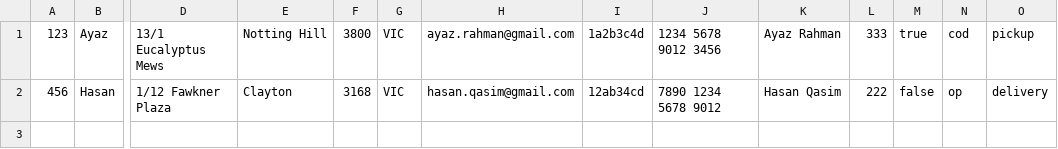
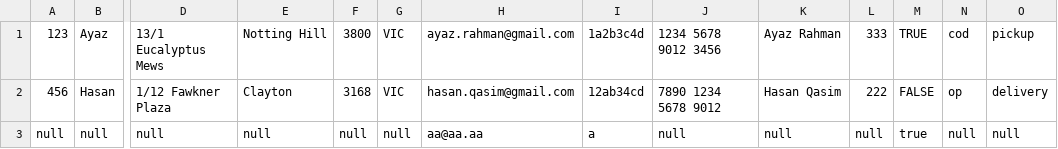
Before and after one commit to AyazRahman/MFV, a CSV file: User.csv, drawn as a sheet; only a part is shown, gaps mark what is left out; rows hold the shown columns only; the diff names each change by its address in the sheet, - before the commit and + after, or states it on an @@ line.

```diff
--- a/User.csv
+++ b/User.csv
-M1: true
+M1: TRUE
-M2: false
+M2: FALSE
+row 3: null | null | null | null | null | null | aa@aa.aa | a | null | null | null | true | null | null
```
Also changed, not shown: 5 other files.
